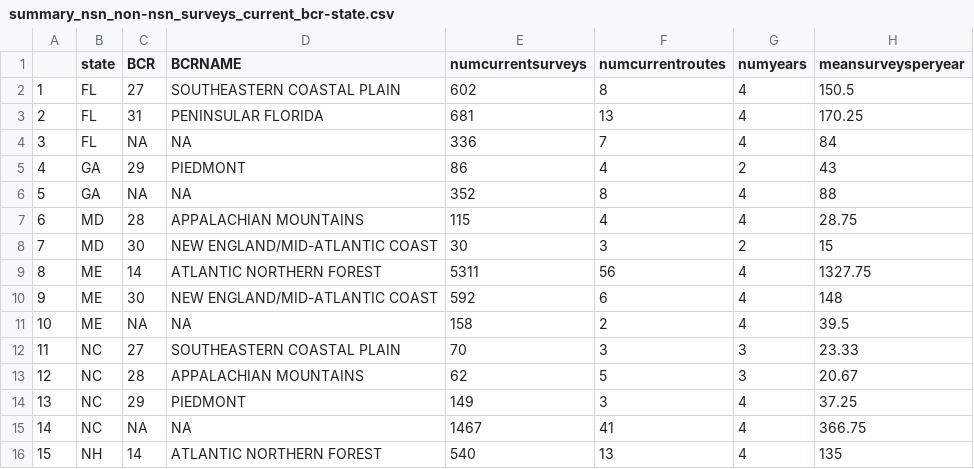
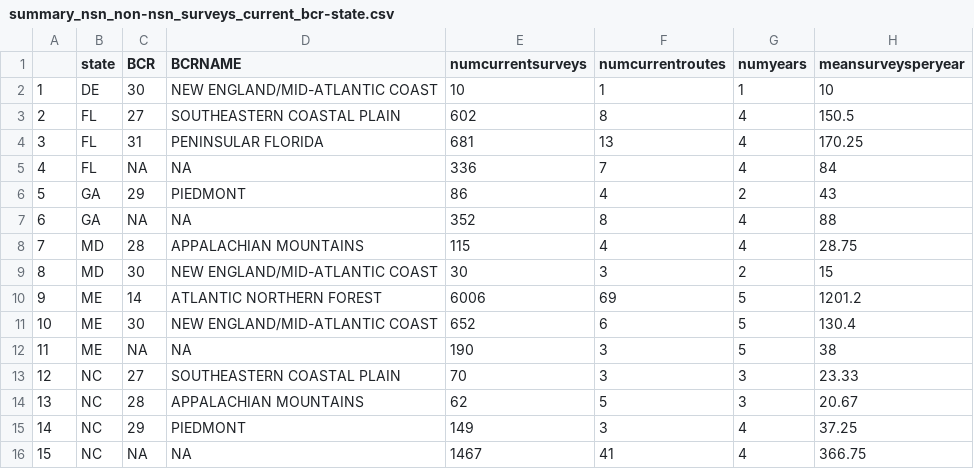
Before and after one commit to tinytosa/USFWS_DFP_nightjars, a CSV file: Data_processed/summary_nsn_non-nsn_surveys_current_bcr-state.csv, drawn as a sheet; only a part is shown; the shorter side is filled out with more unchanged rows; addresses are those after the commit; the diff names each change by its address in the sheet, - before the commit and + after, or states it on an @@ line.

Commit message:
all det and state models for bbs

```diff
--- a/Data_processed/summary_nsn_non-nsn_surveys_current_bcr-state.csv
+++ b/Data_processed/summary_nsn_non-nsn_surveys_current_bcr-state.csv
+row 2: 1 | DE | 30 | NEW ENGLAND/MID-ATLANTIC COAST | 10 | 1 | 1 | 10
@@ column A renumbered from row 3 down @@
-E10 (numcurrentsurveys): 5311
+E10 (numcurrentsurveys): 6006
-F10 (numcurrentroutes): 56
+F10 (numcurrentroutes): 69
-G10:G12 (numyears): 4
+G10:G12 (numyears): 5
-H10 (meansurveysperyear): 1327.75
+H10 (meansurveysperyear): 1201.2
-E11 (numcurrentsurveys): 592
+E11 (numcurrentsurveys): 652
-H11 (meansurveysperyear): 148
+H11 (meansurveysperyear): 130.4
-E12 (numcurrentsurveys): 158
+E12 (numcurrentsurveys): 190
-F12 (numcurrentroutes): 2
+F12 (numcurrentroutes): 3
-H12 (meansurveysperyear): 39.5
+H12 (meansurveysperyear): 38
```
Also changed, not shown: Data_processed/summary_nsn_non-nsn_routes_perYear_perState.csv, Data_processed/summary_nsn_non-nsn_surveys_current.csv, 5 other files.
